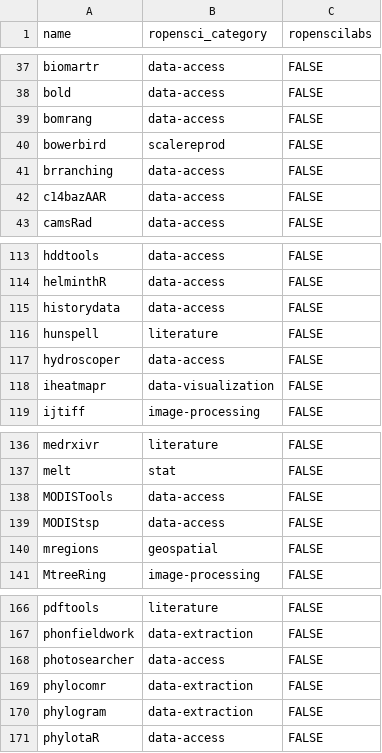
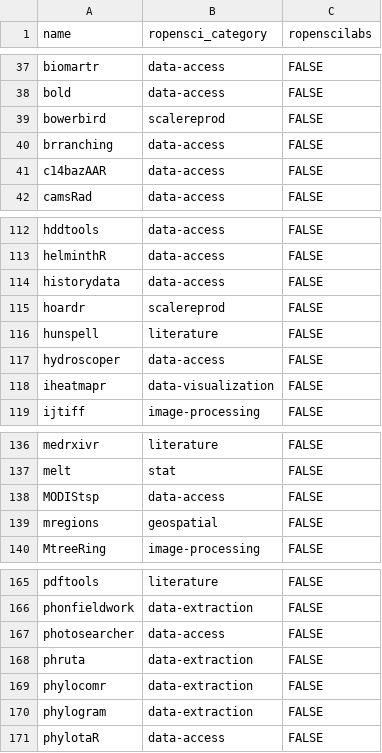
Before and after one commit to ropensci/roregistry, a CSV file: info/final_categories.csv, drawn as a sheet; only a part is shown, gaps mark what is left out.

Commit message:
update categories

```diff
--- a/info/final_categories.csv
+++ b/info/final_categories.csv
@@ -38,3 +38,2 @@ biomartr,data-access,FALSE
 bold,data-access,FALSE
-bomrang,data-access,FALSE
 bowerbird,scalereprod,FALSE
@@ -115,2 +114,3 @@ helminthR,data-access,FALSE
 historydata,data-access,FALSE
+hoardr,scalereprod,FALSE
 hunspell,literature,FALSE
@@ -137,3 +137,2 @@ medrxivr,literature,FALSE
 melt,stat,FALSE
-MODISTools,data-access,FALSE
 MODIStsp,data-access,FALSE
@@ -168,2 +167,3 @@ phonfieldwork,data-extraction,FALSE
 photosearcher,data-access,FALSE
+phruta,data-extraction,FALSE
 phylocomr,data-extraction,FALSE
```
